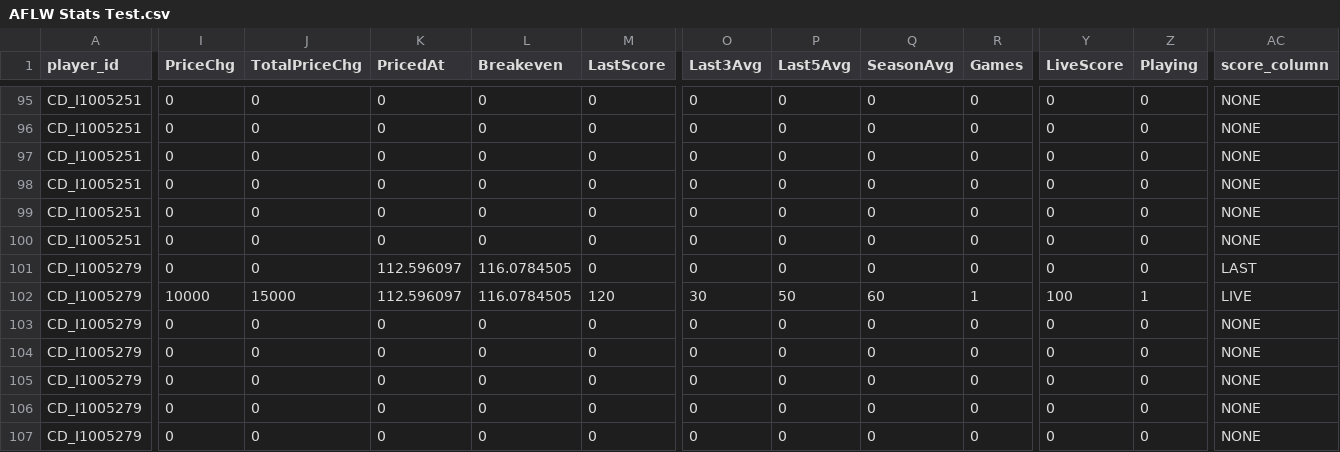
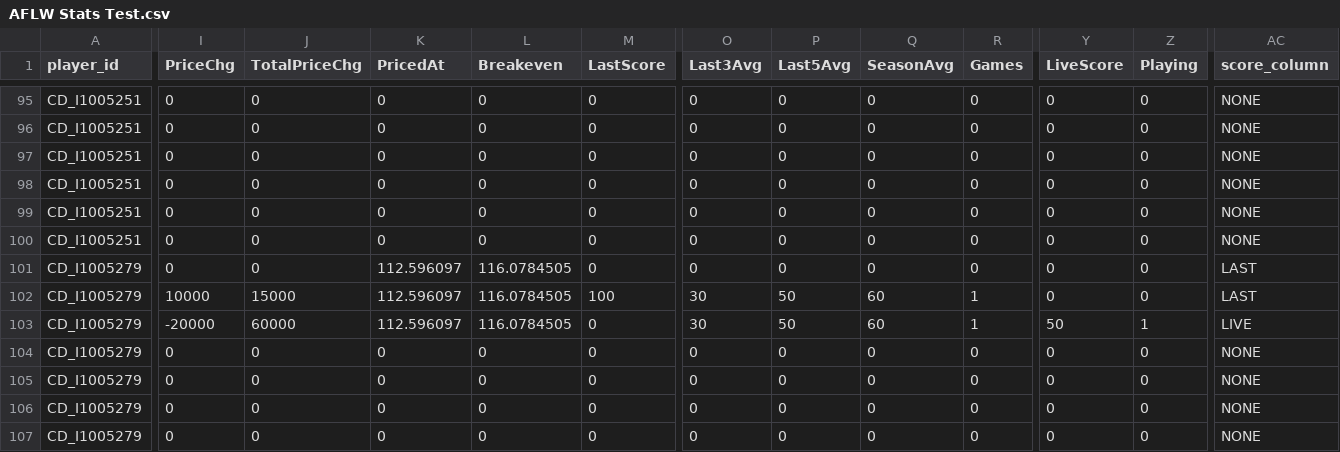
Before and after one commit to aflwfantasy/dataAFLW, a CSV file: AFLW Stats Test.csv, drawn as a sheet; only a part is shown, gaps mark what is left out; the diff covers the shown part only; the diff names each change by its address in the sheet, - before the commit and + after, or states it on an @@ line.

Commit message:
Add files via upload

```diff
--- a/AFLW Stats Test.csv
+++ b/AFLW Stats Test.csv
-M102 (LastScore): 120
+M102 (LastScore): 100
-Y102 (LiveScore): 100
+Y102 (LiveScore): 0
-Z102 (Playing): 1
+Z102 (Playing): 0
-AC102 (score_column): LIVE
+AC102 (score_column): LAST
-I103 (PriceChg): 0
+I103 (PriceChg): -20000
-J103 (TotalPriceChg): 0
+J103 (TotalPriceChg): 60000
-K103 (PricedAt): 0
+K103 (PricedAt): 112.596097
-L103 (Breakeven): 0
+L103 (Breakeven): 116.0784505
-O103 (Last3Avg): 0
+O103 (Last3Avg): 30
-P103 (Last5Avg): 0
+P103 (Last5Avg): 50
-Q103 (SeasonAvg): 0
+Q103 (SeasonAvg): 60
-R103 (Games): 0
+R103 (Games): 1
-Y103 (LiveScore): 0
+Y103 (LiveScore): 50
-Z103 (Playing): 0
+Z103 (Playing): 1
-AC103 (score_column): NONE
+AC103 (score_column): LIVE
```
Also changed, not shown: 1 edited cell elsewhere in this file.
